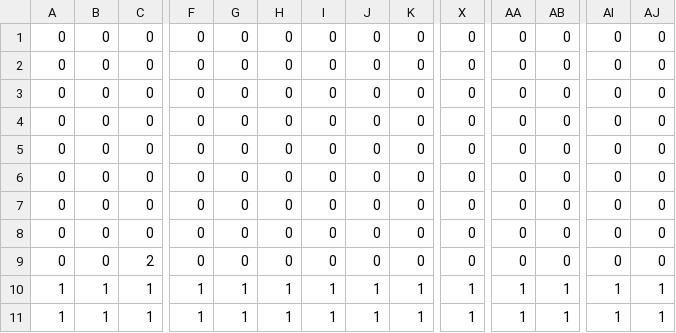
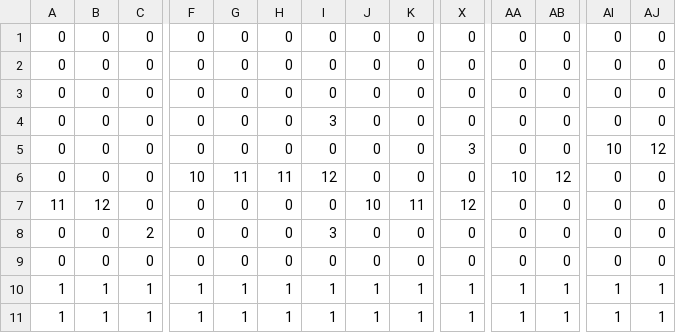
Before and after one commit to k025g1011-hue/004_gj1_6004, a CSV file: Resources/stage1.csv, drawn as a sheet; only a part is shown, gaps mark what is left out; the diff covers the shown part only; the diff names each change by its address in the sheet, - before the commit and + after, or states it on an @@ line.

```diff
--- a/Resources/stage1.csv
+++ b/Resources/stage1.csv
-I4: 0
+I4: 3
-X5: 0
+X5: 3
-AI5: 0
+AI5: 10
-AJ5: 0
+AJ5: 12
-F6: 0
+F6: 10
-G6: 0
+G6: 11
-H6: 0
+H6: 11
-I6: 0
+I6: 12
-AA6: 0
+AA6: 10
-AB6: 0
+AB6: 12
-A7: 0
+A7: 11
-B7: 0
+B7: 12
-J7: 0
+J7: 10
-K7: 0
+K7: 11
-X7: 0
+X7: 12
-C8: 0
+C8: 2
-I8: 0
+I8: 3
-C9: 2
+C9: 0
```
Also changed, not shown: 11 edited cells elsewhere in this file, Resources/boss_stage.csv, Resources/stage2.csv, 49 other files.
